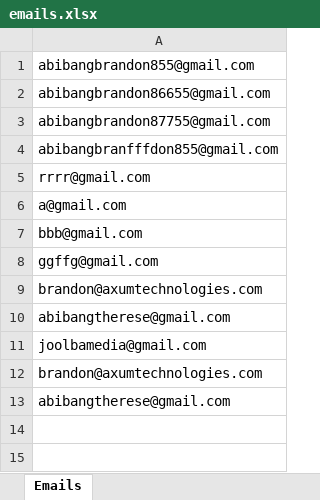
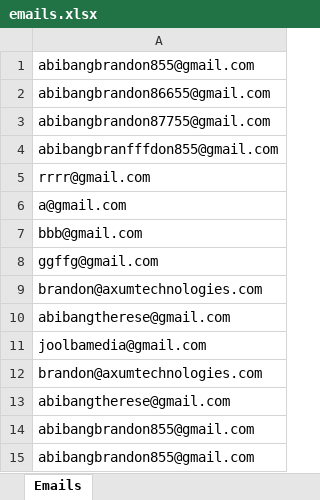
Before and after one commit to Brandonawan/Joolba-coming-soon-page, an Excel workbook: emails.xlsx, sheet Emails, drawn as a sheet; values as stored, in another font and other column widths than the file's, no borders; the diff names each change by its address in the sheet, - before the commit and + after, or states it on an @@ line.

```diff
--- a/emails.xlsx (sheet Emails)
+++ b/emails.xlsx (sheet Emails)
+row 14: abibangbrandon855@gmail.com
+row 15: abibangbrandon855@gmail.com
```
Also changed, not shown: 3 other files.
